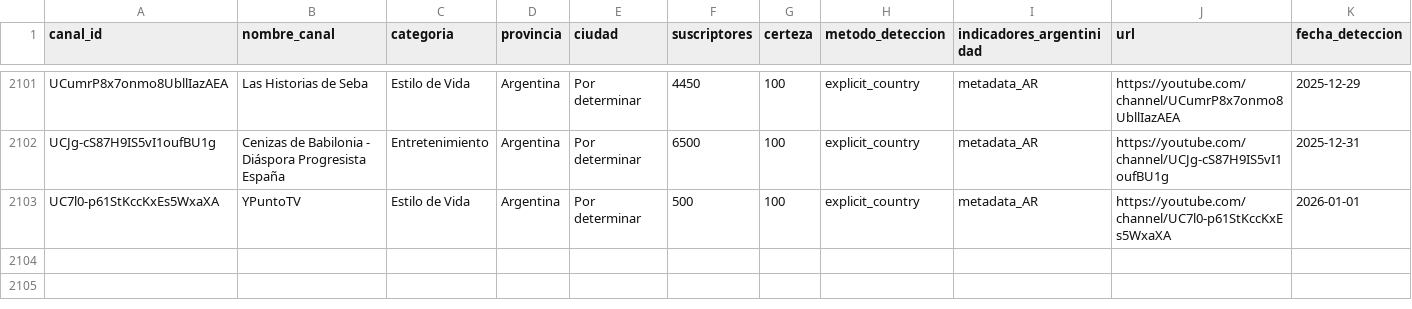
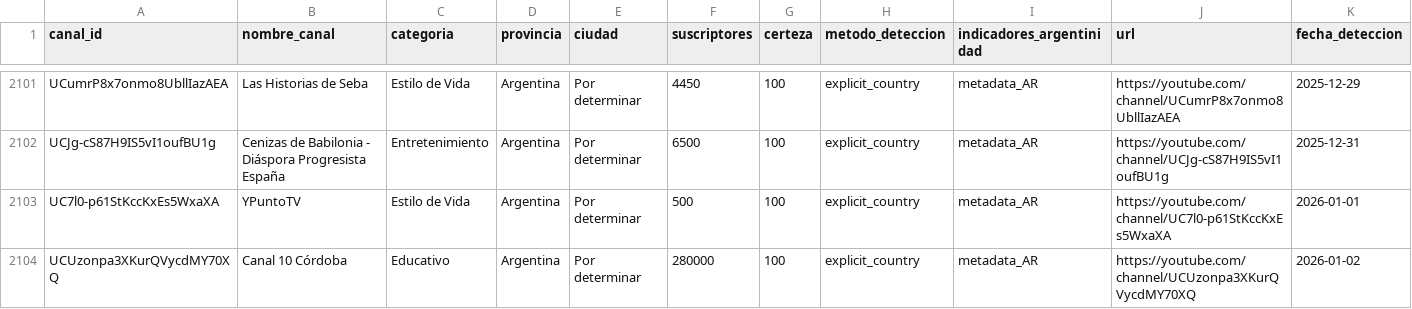
Before and after one commit to PobleteFerreira/cartografia-streaming-argentino-FULL, a CSV file: data/streamers_argentinos.csv, drawn as a sheet; only a part is shown, gaps mark what is left out; rows hold the shown columns only; the diff names each change by its address in the sheet, - before the commit and + after, or states it on an @@ line.

```diff
--- a/data/streamers_argentinos.csv
+++ b/data/streamers_argentinos.csv
+row 2104: UCUzonpa3XKurQVycdMY70XQ | Canal 10 Córdoba | Educativo | Argentina | Por determinar | 280000 | 100 | explicit_country | metadata_AR | https://youtube.com/channel/UCUzonpa3XKurQVycdMY70XQ | 2026-01-02
```
